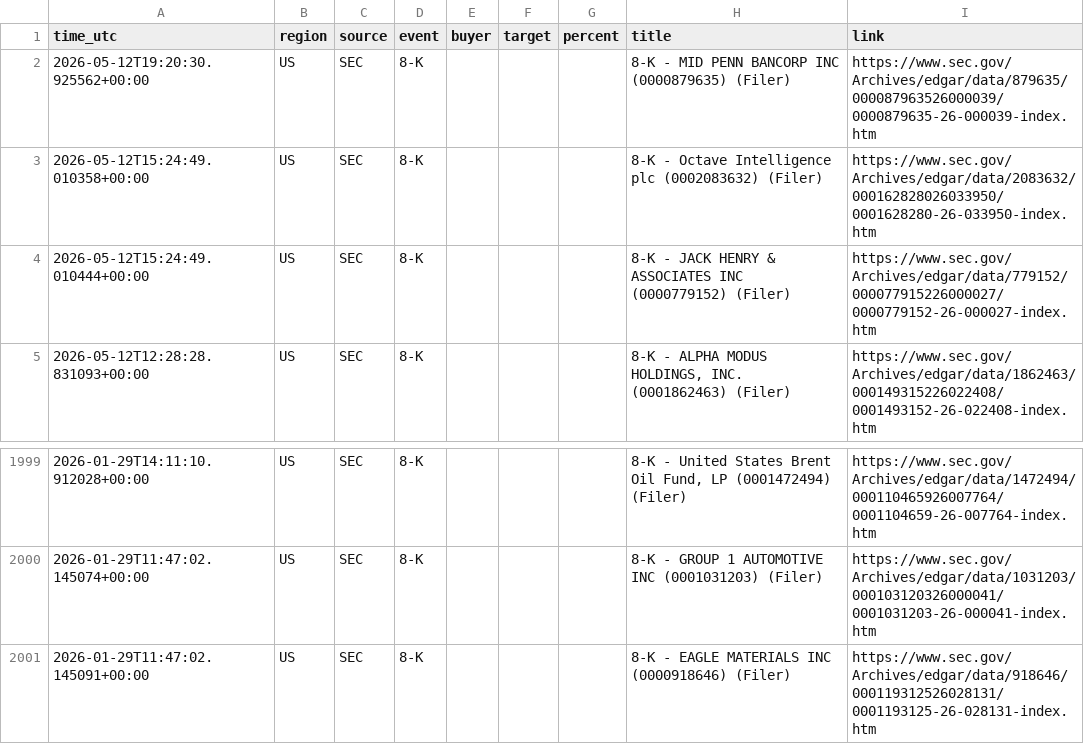
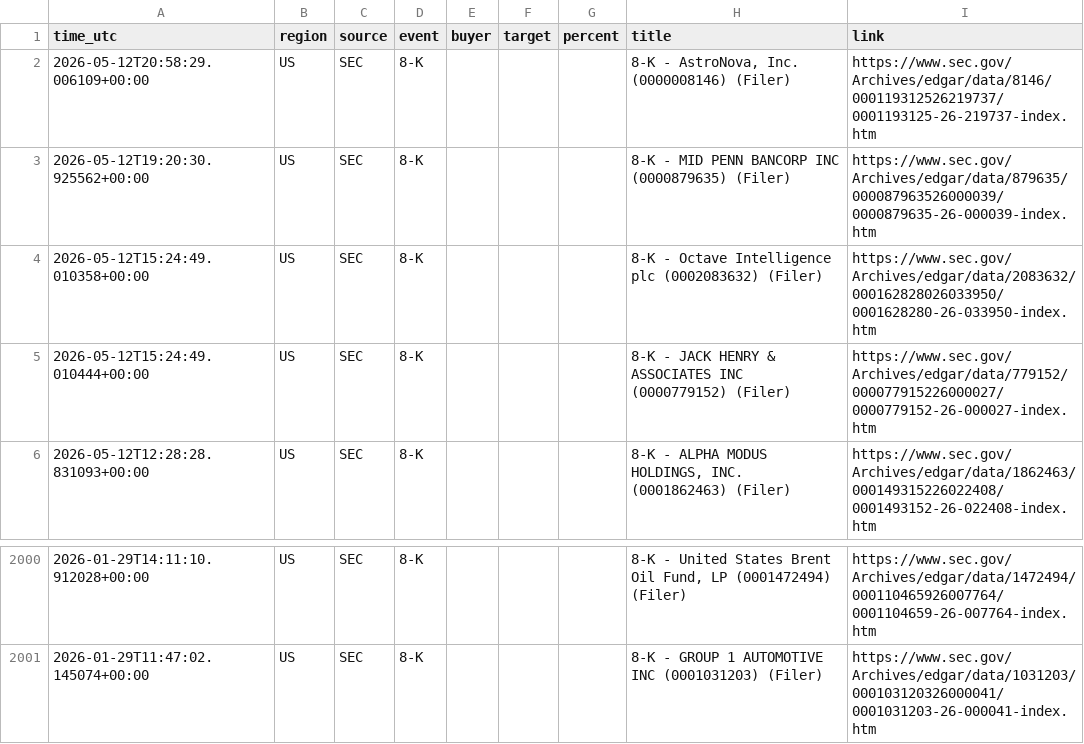
Before and after one commit to 495m5mghnv-arch/StakeWatch-, a CSV file: docs/events.csv, drawn as a sheet; only a part is shown, gaps mark what is left out; removed rows and columns are numbered as before the commit, all else as after; the diff names each change by its address in the sheet, - before the commit and + after, or states it on an @@ line.

Commit message:
Update SEC data

```diff
--- a/docs/events.csv
+++ b/docs/events.csv
+row 2: 2026-05-12T20:58:29.006109+00:00 | US | SEC | 8-K |  |  |  | 8-K - AstroNova, Inc. (0000008146) (Filer) | https://www.sec.gov/Archives/edgar/data/8146/000119312526219737/0001193125-26-219737-index.htm
-row 2001: 2026-01-29T11:47:02.145091+00:00 | US | SEC | 8-K |  |  |  | 8-K - EAGLE MATERIALS INC (0000918646) (Filer) | https://www.sec.gov/Archives/edgar/data/918646/000119312526028131/0001193125-26-028131-index.htm
```
Also changed, not shown: events.csv, 3 other files.
